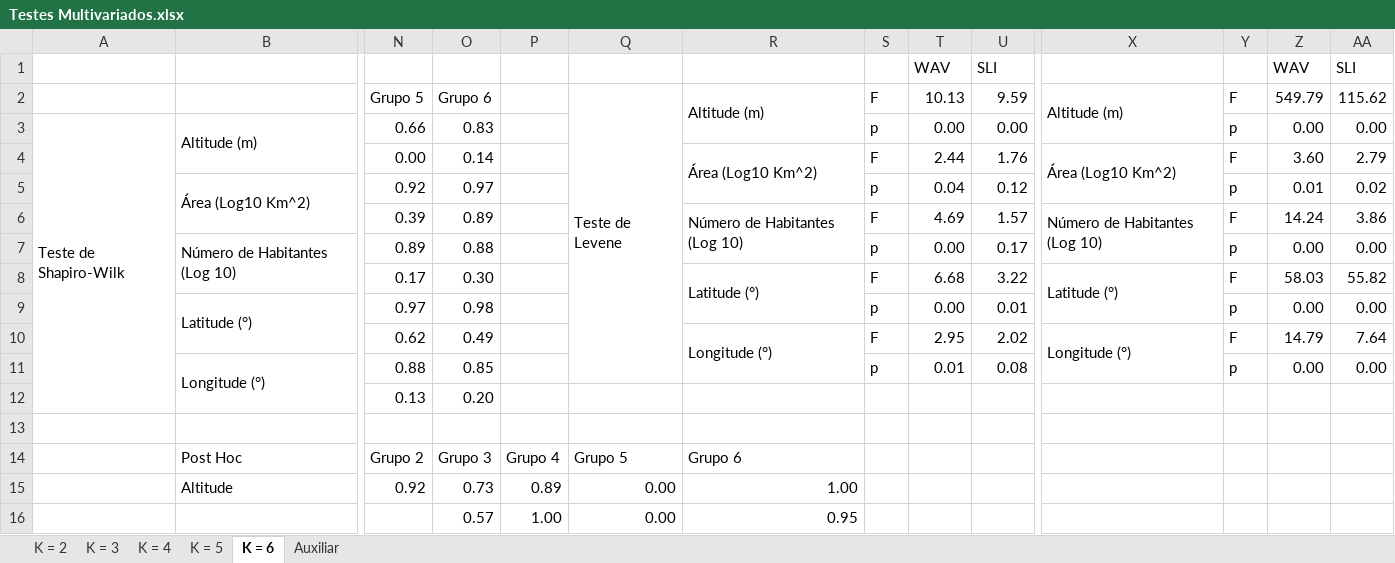
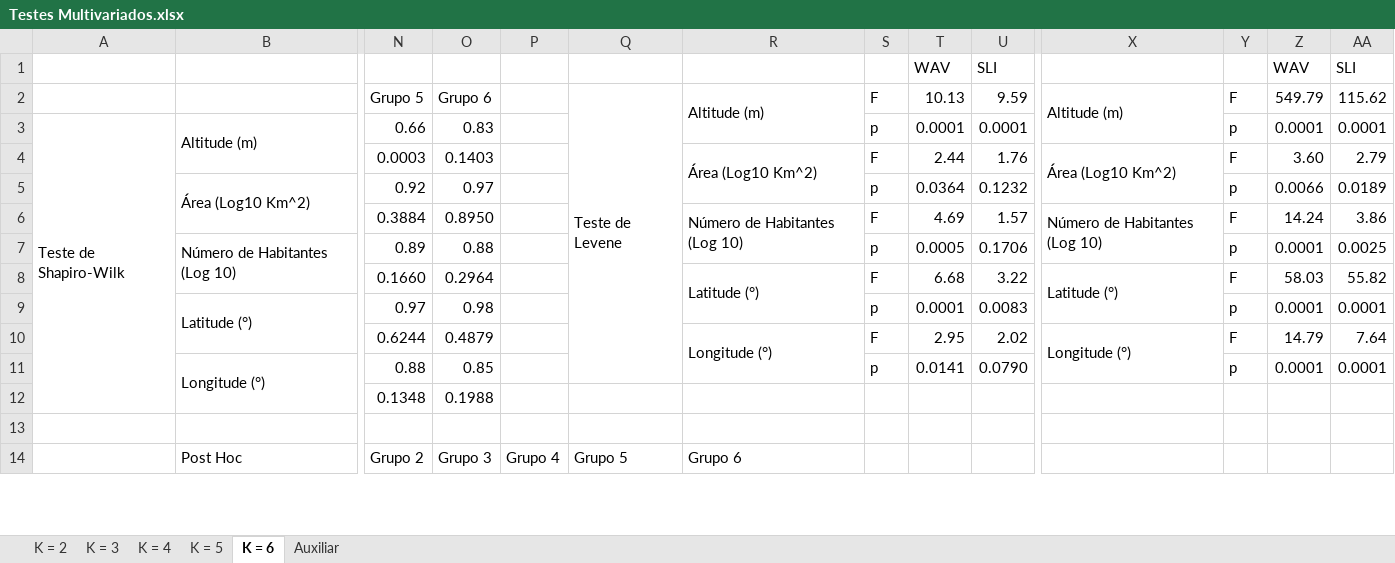
Before and after one commit to bfaria1/ProjWAVpt1, an Excel workbook: Excel/Planilhas Principais/Geral/Testes Multivariados.xlsx, sheet K = 6, drawn as a sheet; only a part is shown, gaps mark what is left out; values as stored, in another font and other column widths than the file's, no cell formats; removed rows and columns are numbered as before the commit, all else as after; rows hold the shown columns only; the diff covers the shown part only; the diff names each change by its address in the sheet, - before the commit and + after, or states it on an @@ line.

```diff
--- a/Excel/Planilhas Principais/Geral/Testes Multivariados.xlsx (sheet K = 6)
+++ b/Excel/Planilhas Principais/Geral/Testes Multivariados.xlsx (sheet K = 6)
-T3: 0.00
+T3: 0.0001
-U3: 0.00
+U3: 0.0001
-Z3: 0.00
+Z3: 0.0001
-AA3: 0.00
+AA3: 0.0001
-row 4:  |  | 0.00 | 0.14 |  |  | Área (Log10 Km^2) | F | 2.44 | 1.76 | Área (Log10 Km^2) | F | 3.60 | 2.79
+row 4:  |  | 0.0003 | 0.1403 |  |  | Área (Log10 Km^2) | F | 2.44 | 1.76 | Área (Log10 Km^2) | F | 3.60 | 2.79
-T5: 0.04
+T5: 0.0364
-U5: 0.12
+U5: 0.1232
-Z5: 0.01
+Z5: 0.0066
-AA5: 0.02
+AA5: 0.0189
-row 6:  |  | 0.39 | 0.89 |  |  | Número de Habitantes (Log 10) | F | 4.69 | 1.57 | Número de Habitantes (Log 10) | F | 14.24 | 3.86
+row 6:  |  | 0.3884 | 0.8950 |  |  | Número de Habitantes (Log 10) | F | 4.69 | 1.57 | Número de Habitantes (Log 10) | F | 14.24 | 3.86
-T7: 0.00
+T7: 0.0005
-U7: 0.17
+U7: 0.1706
-Z7: 0.00
+Z7: 0.0001
-AA7: 0.00
+AA7: 0.0025
-row 8:  |  | 0.17 | 0.30 |  |  | Latitude (°) | F | 6.68 | 3.22 | Latitude (°) | F | 58.03 | 55.82
+row 8:  |  | 0.1660 | 0.2964 |  |  | Latitude (°) | F | 6.68 | 3.22 | Latitude (°) | F | 58.03 | 55.82
-T9: 0.00
+T9: 0.0001
-U9: 0.01
+U9: 0.0083
-Z9: 0.00
+Z9: 0.0001
-AA9: 0.00
+AA9: 0.0001
-row 10:  |  | 0.62 | 0.49 |  |  | Longitude (°) | F | 2.95 | 2.02 | Longitude (°) | F | 14.79 | 7.64
+row 10:  |  | 0.6244 | 0.4879 |  |  | Longitude (°) | F | 2.95 | 2.02 | Longitude (°) | F | 14.79 | 7.64
-T11: 0.01
+T11: 0.0141
-U11: 0.08
+U11: 0.0790
-Z11: 0.00
+Z11: 0.0001
-AA11: 0.00
+AA11: 0.0001
-row 12:  |  | 0.13 | 0.20
+row 12:  |  | 0.1348 | 0.1988
-row 15:  | Altitude | 0.92 | 0.73 | 0.89 | 0.00 | 1.00
-row 16:  |  |  | 0.57 | 1.00 | 0.00 | 0.95
```
Also changed, not shown: 15 added rows, 13 removed rows and 30 edited cells elsewhere in this sheet, sheet K = 5, sheet K = 4, sheet K = 3, sheet K = 2, cell formats, 1 other file.
